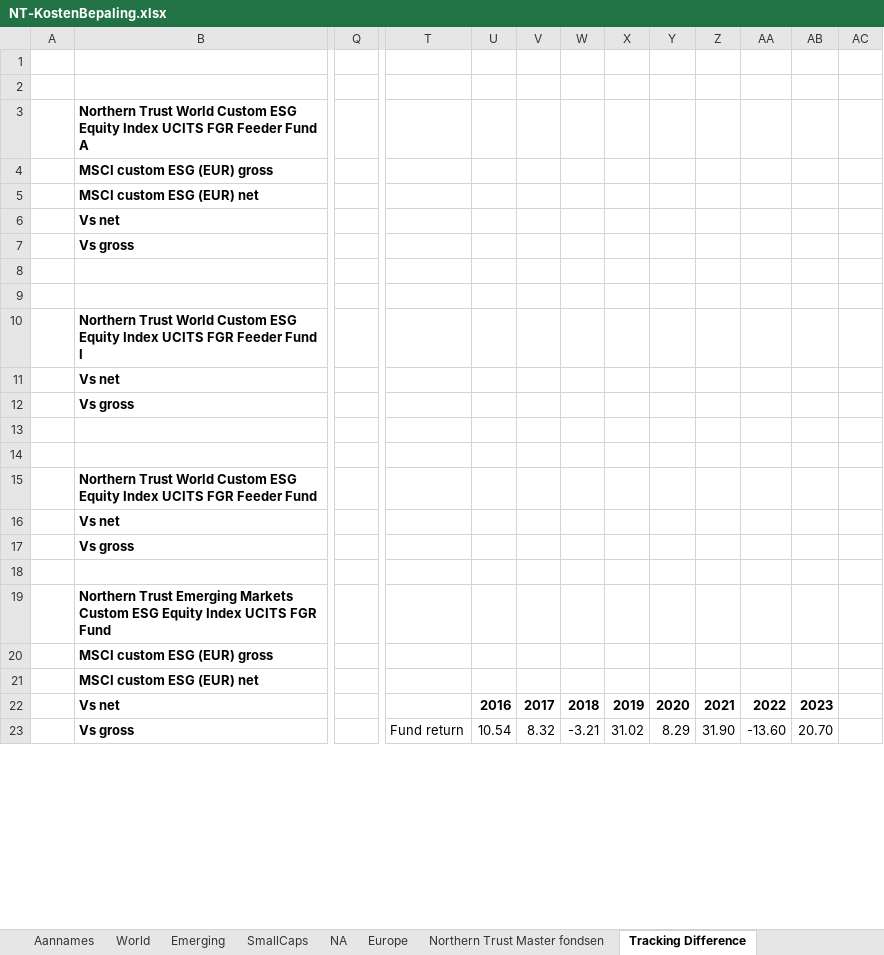
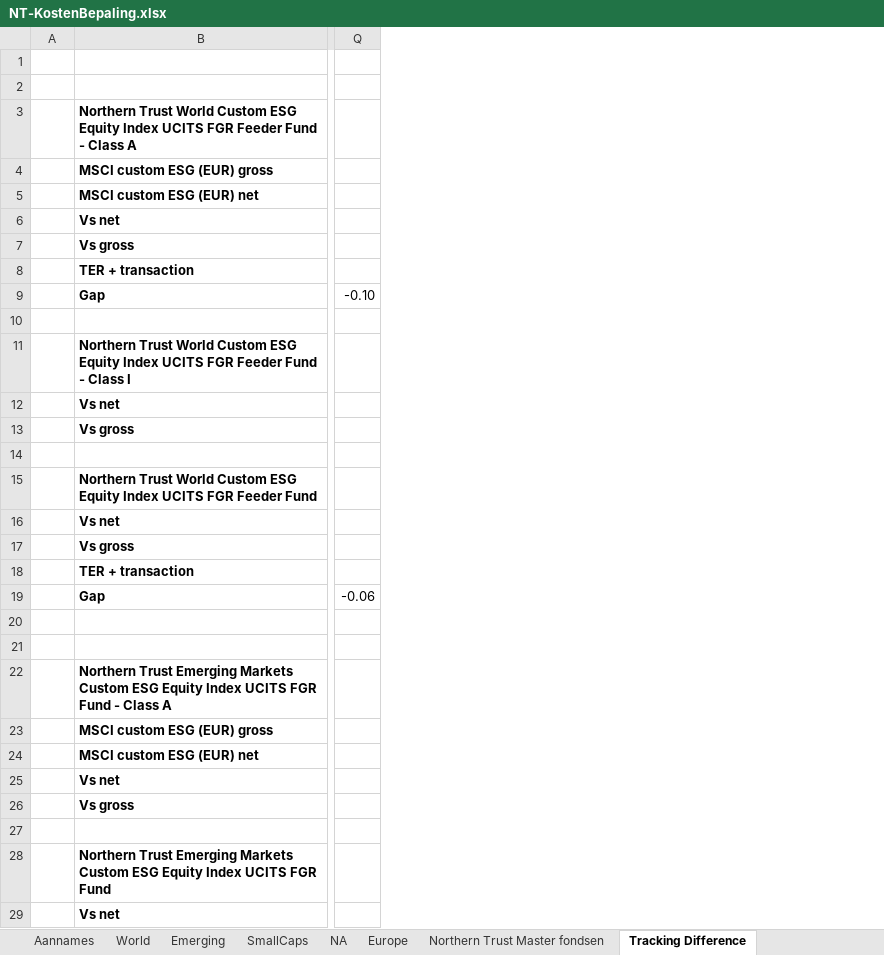
Before and after one commit to gerbenvl/indexfondsen, an Excel workbook: NorthernTrust/NT-KostenBepaling.xlsx, sheet Tracking Difference, drawn as a sheet; only a part is shown, gaps mark what is left out; values as stored, in another font and other column widths than the file's, no borders; conditional formats not drawn; removed rows and columns are numbered as before the commit, all else as after; rows hold the shown columns only; the diff covers the shown part only; the diff names each change by its address in the sheet, - before the commit and + after, or states it on an @@ line.

```diff
--- a/NorthernTrust/NT-KostenBepaling.xlsx (sheet Tracking Difference)
+++ b/NorthernTrust/NT-KostenBepaling.xlsx (sheet Tracking Difference)
-column Q, empty
+column Q, empty
-column T, row 23: Fund return
-column U, rows 22-23: 2016 | 10.54
-column V, rows 22-23: 2017 | 8.32
-column W, rows 22-23: 2018 | -3.21
-column X, rows 22-23: 2019 | 31.02
-column Y, rows 22-23: 2020 | 8.29
-column Z, rows 22-23: 2021 | 31.90
-column AA, rows 22-23: 2022 | -13.60
-column AB, rows 22-23: 2023 | 20.70
-column AC, empty
-B3: …Feeder Fund A
+B3: …Feeder Fund - Class A
+row 8:  | TER + transaction
+row 9:  | Gap | -0.10
-row 9: (empty)
-B11: …Feeder Fund I
+B11: …Feeder Fund - Class I
-row 13: (empty)
+row 18:  | TER + transaction
+row 19:  | Gap | -0.06
+row 21: (empty)
-B22: …FGR Fund
+B22: …FGR Fund - Class A
+row 27: (empty)
+row 28:  | Northern Trust Emerging Markets Custom ESG Equity Index UCITS FGR Fund
+row 29:  | Vs net
```
Also changed, not shown: 12 added rows, 3 removed rows, 4 moved rows and 18 edited cells elsewhere in this sheet, sheet Emerging, sheet SmallCaps, sheet World, formulas that keep their value, Avantis/Avantis.xlsx.
